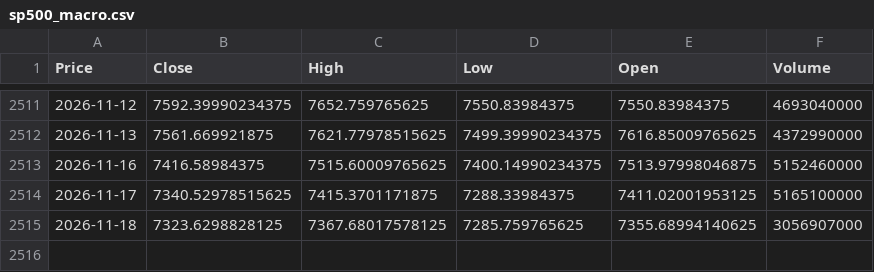
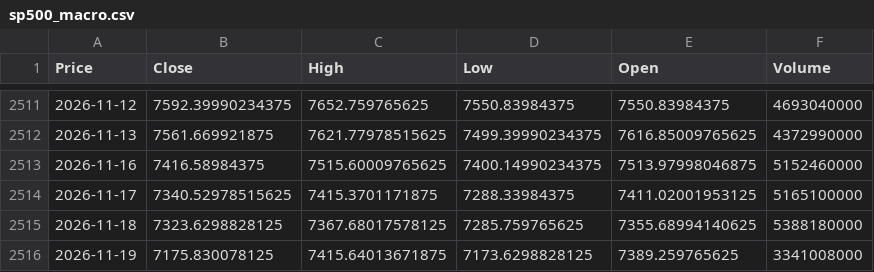
Before and after one commit to elielebos-ui/ai-trade-app, a CSV file: sp500_macro.csv, drawn as a sheet; only a part is shown, gaps mark what is left out; the diff names each change by its address in the sheet, - before the commit and + after, or states it on an @@ line.

```diff
--- a/sp500_macro.csv
+++ b/sp500_macro.csv
-F2515 (Volume): 3056907000
+F2515 (Volume): 5388180000
+row 2516: 2026-11-19 | 7175.830078125 | 7415.64013671875 | 7173.6298828125 | 7389.259765625 | 3341008000
```
Also changed, not shown: apple_features.csv, bitcoin_features.csv, 9 other files.
